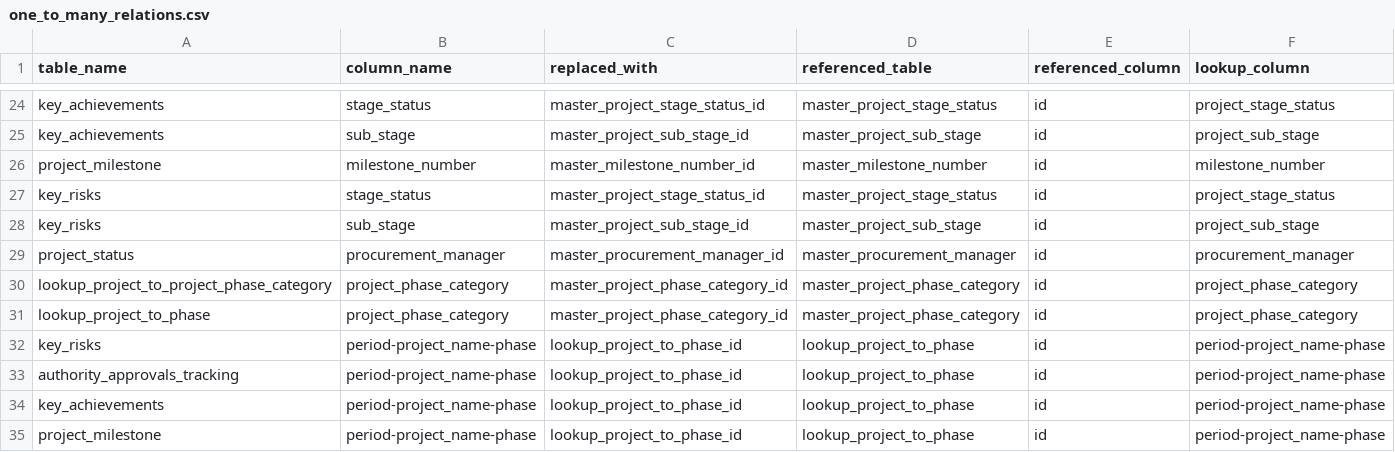
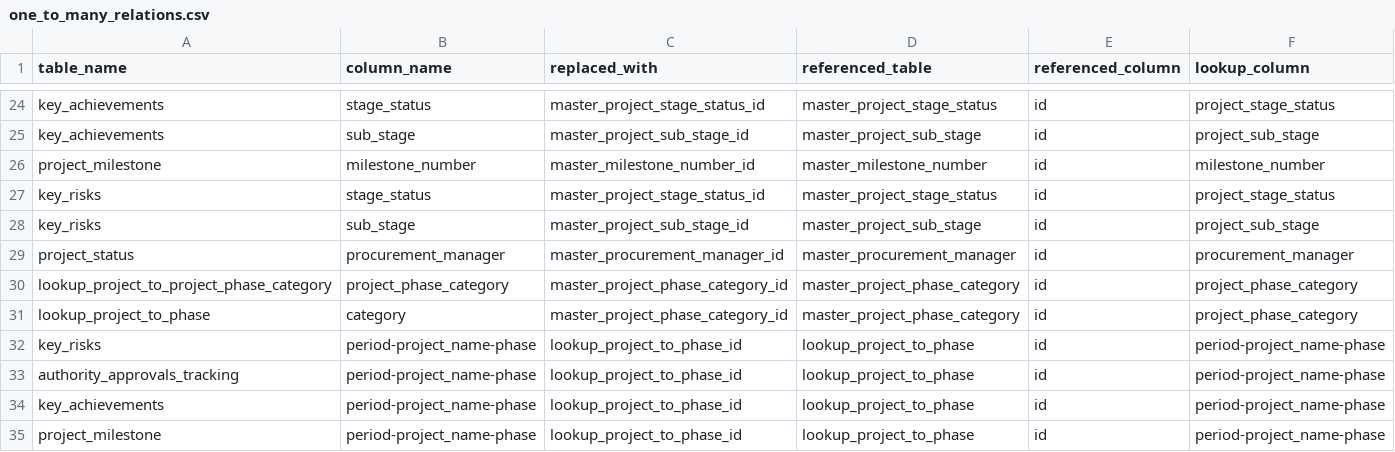
Before and after one commit to Husseinelghoul/database_revamp, a CSV file: config/data_integrity_changes/one_to_many_relations.csv, drawn as a sheet; only a part is shown, gaps mark what is left out.

```diff
--- a/config/data_integrity_changes/one_to_many_relations.csv
+++ b/config/data_integrity_changes/one_to_many_relations.csv
@@ -30,3 +30,3 @@ project_status,procurement_manager,master_procurement_manager_id,master_procurem
 lookup_project_to_project_phase_category,project_phase_category,master_project_phase_category_id,master_project_phase_category,id,project_phase_category
-lookup_project_to_phase,project_phase_category,master_project_phase_category_id,master_project_phase_category,id,project_phase_category
+lookup_project_to_phase,category,master_project_phase_category_id,master_project_phase_category,id,project_phase_category
 key_risks,period-project_name-phase,lookup_project_to_phase_id,lookup_project_to_phase,id,period-project_name-phase
```
Also changed, not shown: config/schema_changes/table_drops.csv, config/schema_changes/table_renames.csv, 1 other file.
